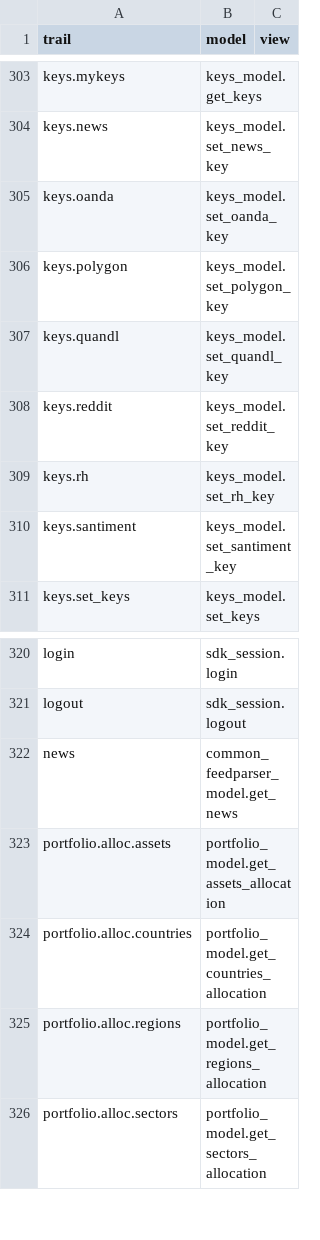
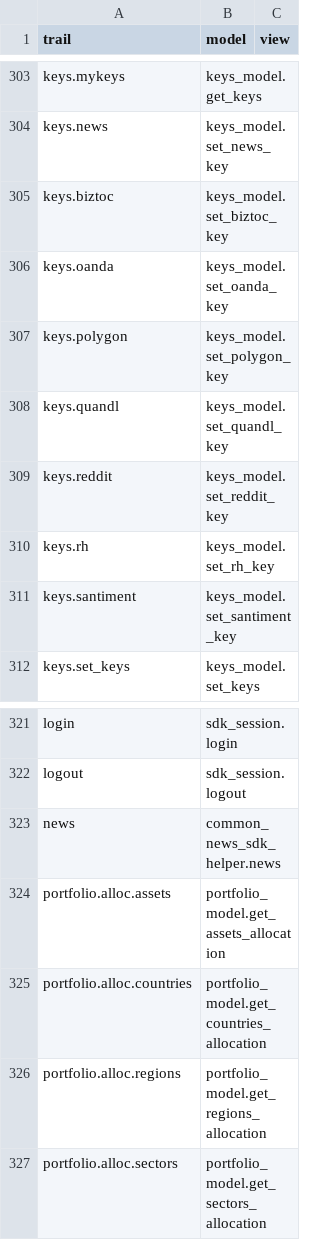
Before and after one commit to petercai/peppermint-finance, a CSV file: openbb_terminal/core/sdk/trail_map.csv, drawn as a sheet; only a part is shown, gaps mark what is left out.

Commit message:
First introduction of news_biztoc — A new partnership with BizToc.com (#4864)
* First introduction of news_biztoc — A new partnership with BizToc.com

* bump pywry

* fix rm command (#4890)

Co-authored-by: Henrique Joaquim <h.joaquim@campus.fct.unl.pt>

* Fix `crypto/defi/anchor` (#4892)

* handle defi anchor exceptions

* reason

* mypy

---------

Co-authored-by: Henrique Joaquim <h.joaquim@campus.fct.unl.pt>

* fix windows pyinstaller subprocess fail if space in path

* remove API_IEX_TOKEN

* remove API_SENTIMENTINVESTOR_TOKEN

* Add autocompletion and merge into one news function + add to sources dictionary

* Autocomplete for the tag

* fix test

* Make a new sdk help[er for openbb.news

* pylint

* lint

* lint2

* Regenerate sdk

* remove cmd from list

* api-keys

* Update api-keys.md

Add images

---------

Co-authored-by: James Maslek <jmaslek11@gmail.com>
Co-authored-by: teh_coderer <me@tehcoderer.com>
Co-authored-by: montezdesousa <79287829+montezdesousa@users.noreply.github.com>
Co-authored-by: Henrique Joaquim <h.joaquim@campus.fct.unl.pt>
Co-authored-by: minhhoang1023 <40023817+minhhoang1023@users.noreply.github.com>

```diff
--- a/openbb_terminal/core/sdk/trail_map.csv
+++ b/openbb_terminal/core/sdk/trail_map.csv
@@ -304,2 +304,3 @@ keys.mykeys,keys_model.get_keys,
 keys.news,keys_model.set_news_key,
+keys.biztoc,keys_model.set_biztoc_key,
 keys.oanda,keys_model.set_oanda_key,
@@ -321,3 +322,3 @@ login,sdk_session.login,
 logout,sdk_session.logout,
-news,common_feedparser_model.get_news,
+news,common_news_sdk_helper.news,
 portfolio.alloc.assets,portfolio_model.get_assets_allocation,
```
Also changed, not shown: 15 other files.
